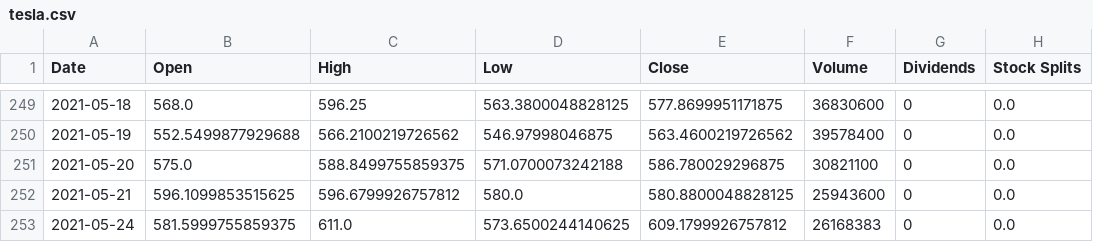
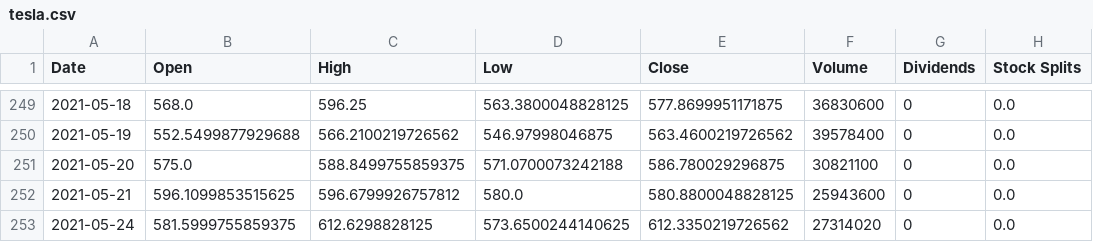
Before and after one commit to ArunavD/Stock-pattern-detection, a CSV file: tesla.csv, drawn as a sheet; only a part is shown, gaps mark what is left out.

```diff
--- a/tesla.csv
+++ b/tesla.csv
@@ -252,2 +252,2 @@ Date,Open,High,Low,Close,Volume,Dividends,Stock Splits
 2021-05-21,596.1099853515625,596.6799926757812,580.0,580.8800048828125,25943600,0,0.0
-2021-05-24,581.5999755859375,611.0,573.6500244140625,609.1799926757812,26168383,0,0.0
+2021-05-24,581.5999755859375,612.6298828125,573.6500244140625,612.3350219726562,27314020,0,0.0
```
Also changed, not shown: 2 other files.
